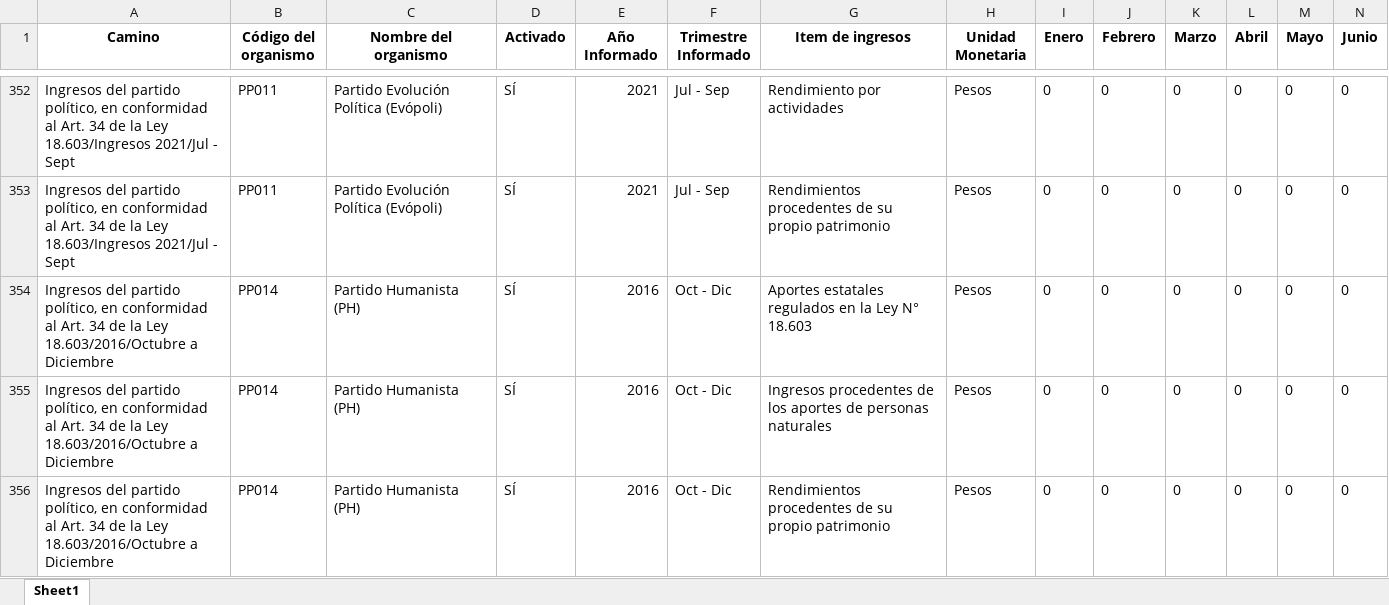
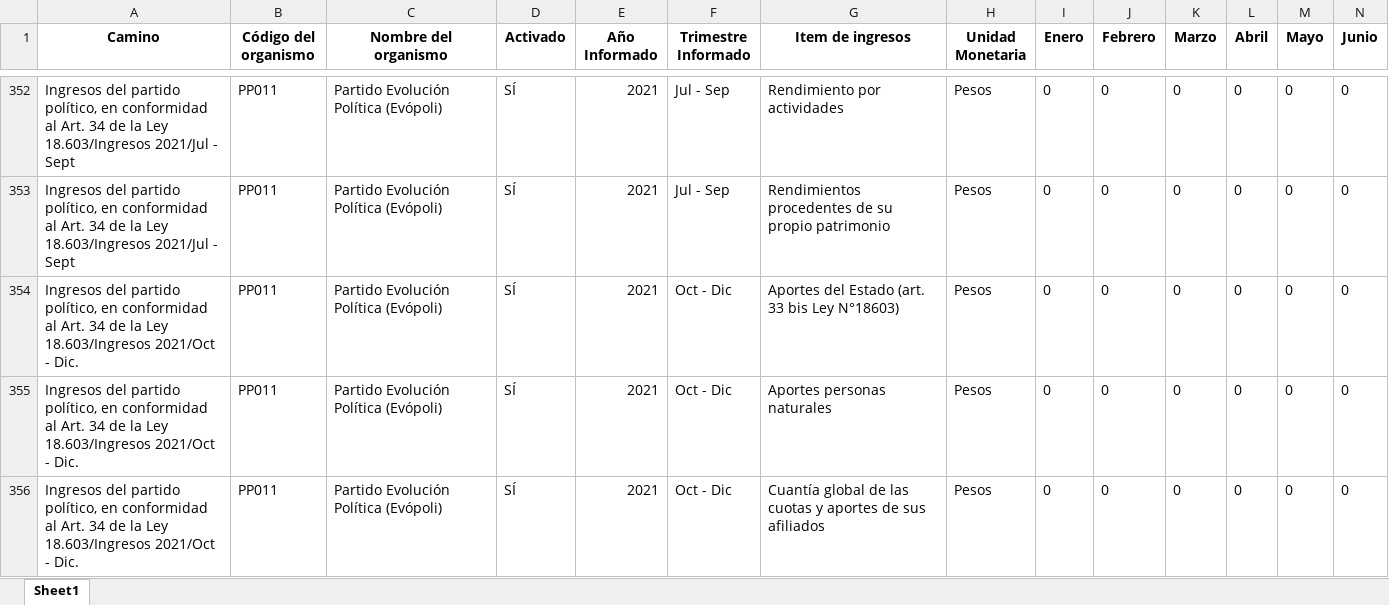
Before and after one commit to Sud-Austral/Transparencia_Activa, an Excel workbook: TA/PP0009.xlsx, sheet Sheet1, drawn as a sheet; only a part is shown, gaps mark what is left out; the shorter side is filled out with more unchanged rows; values as stored, in another font and other column widths than the file's, no borders; rows hold the shown columns only; the diff covers the shown part only; the diff names each change by its address in the sheet, - before the commit and + after, or states it on an @@ line.

```diff
--- a/TA/PP0009.xlsx (sheet Sheet1)
+++ b/TA/PP0009.xlsx (sheet Sheet1)
+row 354: Ingresos del partido político, en conformidad al Art. 34 de la Ley 18.603/Ingresos 2021/Oct - Dic. | PP011 | Partido Evolución Política (Evópoli) | SÍ | 2021 | Oct - Dic | Aportes del Estado (art. 33 bis Ley N°18603) | Pesos | 0 | 0 | 0 | 0 | 0 | 0
+row 355: Ingresos del partido político, en conformidad al Art. 34 de la Ley 18.603/Ingresos 2021/Oct - Dic. | PP011 | Partido Evolución Política (Evópoli) | SÍ | 2021 | Oct - Dic | Aportes personas naturales | Pesos | 0 | 0 | 0 | 0 | 0 | 0
+row 356: Ingresos del partido político, en conformidad al Art. 34 de la Ley 18.603/Ingresos 2021/Oct - Dic. | PP011 | Partido Evolución Política (Evópoli) | SÍ | 2021 | Oct - Dic | Cuantía global de las cuotas y aportes de sus afiliados | Pesos | 0 | 0 | 0 | 0 | 0 | 0
```
Also changed, not shown: 33 added rows, 68 moved rows and 18 edited cells elsewhere in this sheet, TA/ConsejoTransparencia_notificaciones.xlsx, TA/Organismos_360.xlsx, 14 other files.
